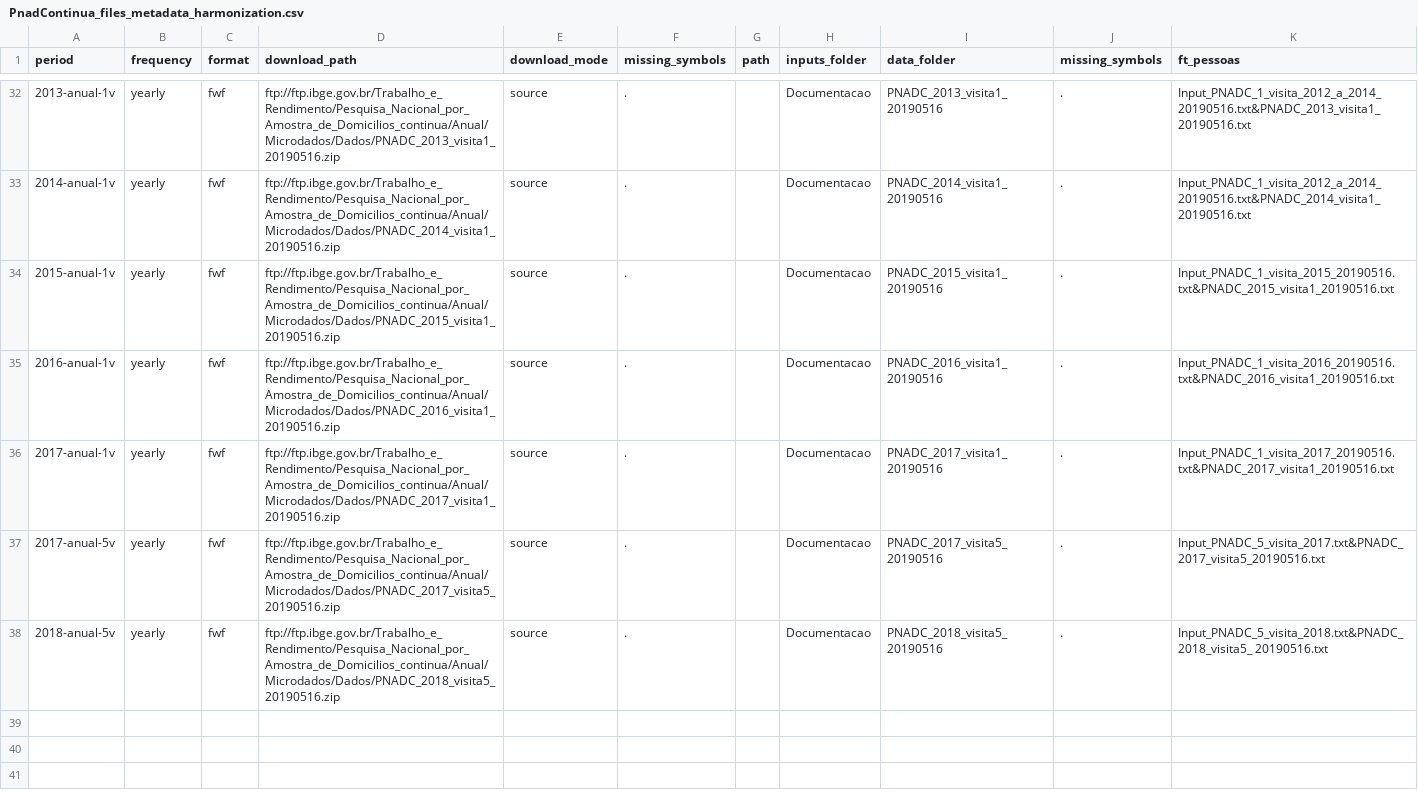
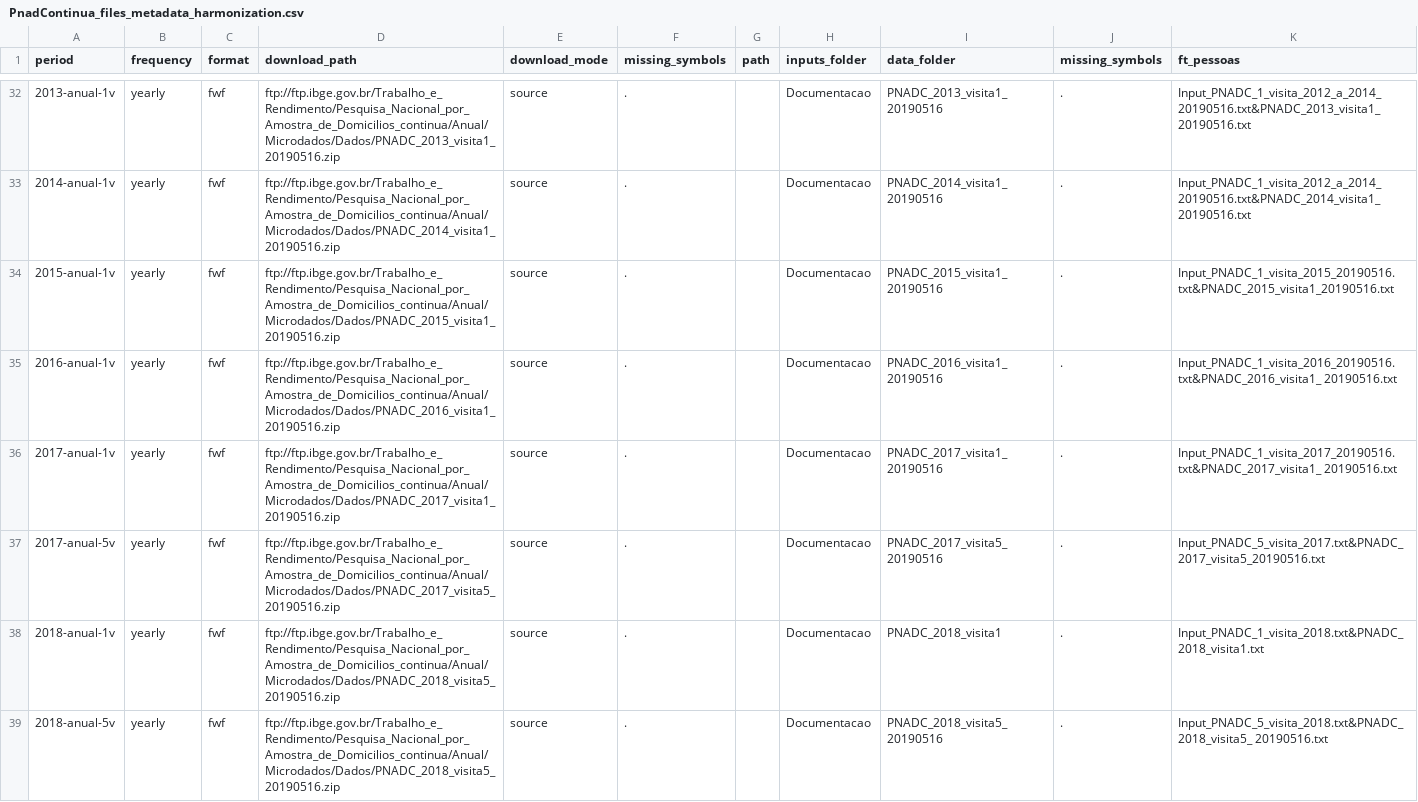
Before and after one commit to lnribeiro/microdadosBrasil, a CSV file: inst/extdata/PnadContinua_files_metadata_harmonization.csv, drawn as a sheet; only a part is shown, gaps mark what is left out.

Commit message:
atualização dos dicionários da pnadcontinua anual

```diff
--- a/inst/extdata/PnadContinua_files_metadata_harmonization.csv
+++ b/inst/extdata/PnadContinua_files_metadata_harmonization.csv
@@ -34,5 +34,6 @@ period;frequency;format;download_path;download_mode;missing_symbols;path;inputs_
 2015-anual-1v;yearly;fwf;ftp://ftp.ibge.gov.br/Trabalho_e_Rendimento/Pesquisa_Nacional_por_Amostra_de_Domicilios_continua/Anual/Microdados/Dados/PNADC_2015_visita1_20190516.zip;source;.;;Documentacao;PNADC_2015_visita1_20190516;.;Input_PNADC_1_visita_2015_20190516.txt&PNADC_2015_visita1_20190516.txt
-2016-anual-1v;yearly;fwf;ftp://ftp.ibge.gov.br/Trabalho_e_Rendimento/Pesquisa_Nacional_por_Amostra_de_Domicilios_continua/Anual/Microdados/Dados/PNADC_2016_visita1_20190516.zip;source;.;;Documentacao;PNADC_2016_visita1_20190516;.;Input_PNADC_1_visita_2016_20190516.txt&PNADC_2016_visita1_20190516.txt
-2017-anual-1v;yearly;fwf;ftp://ftp.ibge.gov.br/Trabalho_e_Rendimento/Pesquisa_Nacional_por_Amostra_de_Domicilios_continua/Anual/Microdados/Dados/PNADC_2017_visita1_20190516.zip;source;.;;Documentacao;PNADC_2017_visita1_20190516;.;Input_PNADC_1_visita_2017_20190516.txt&PNADC_2017_visita1_20190516.txt
+2016-anual-1v;yearly;fwf;ftp://ftp.ibge.gov.br/Trabalho_e_Rendimento/Pesquisa_Nacional_por_Amostra_de_Domicilios_continua/Anual/Microdados/Dados/PNADC_2016_visita1_20190516.zip;source;.;;Documentacao;PNADC_2016_visita1_20190516;.;Input_PNADC_1_visita_2016_20190516.txt&PNADC_2016_visita1_ 20190516.txt
+2017-anual-1v;yearly;fwf;ftp://ftp.ibge.gov.br/Trabalho_e_Rendimento/Pesquisa_Nacional_por_Amostra_de_Domicilios_continua/Anual/Microdados/Dados/PNADC_2017_visita1_20190516.zip;source;.;;Documentacao;PNADC_2017_visita1_20190516;.;Input_PNADC_1_visita_2017_20190516.txt&PNADC_2017_visita1_ 20190516.txt
 2017-anual-5v;yearly;fwf;ftp://ftp.ibge.gov.br/Trabalho_e_Rendimento/Pesquisa_Nacional_por_Amostra_de_Domicilios_continua/Anual/Microdados/Dados/PNADC_2017_visita5_20190516.zip;source;.;;Documentacao;PNADC_2017_visita5_20190516;.;Input_PNADC_5_visita_2017.txt&PNADC_2017_visita5_20190516.txt
+2018-anual-1v;yearly;fwf;ftp://ftp.ibge.gov.br/Trabalho_e_Rendimento/Pesquisa_Nacional_por_Amostra_de_Domicilios_continua/Anual/Microdados/Dados/PNADC_2018_visita5_20190516.zip;source;.;;Documentacao;PNADC_2018_visita1;.;Input_PNADC_1_visita_2018.txt&PNADC_2018_visita1.txt
 2018-anual-5v;yearly;fwf;ftp://ftp.ibge.gov.br/Trabalho_e_Rendimento/Pesquisa_Nacional_por_Amostra_de_Domicilios_continua/Anual/Microdados/Dados/PNADC_2018_visita5_20190516.zip;source;.;;Documentacao;PNADC_2018_visita5_20190516;.;Input_PNADC_5_visita_2018.txt&PNADC_2018_visita5_ 20190516.txt
```
Also changed, not shown: 3 other files.
